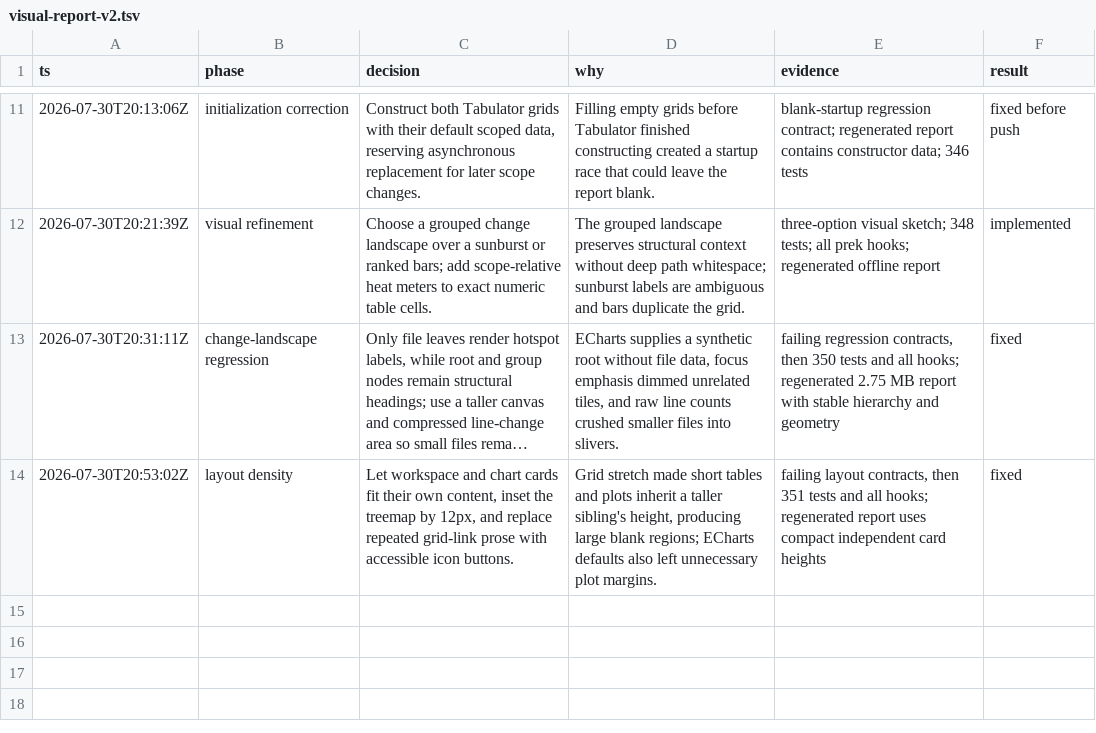
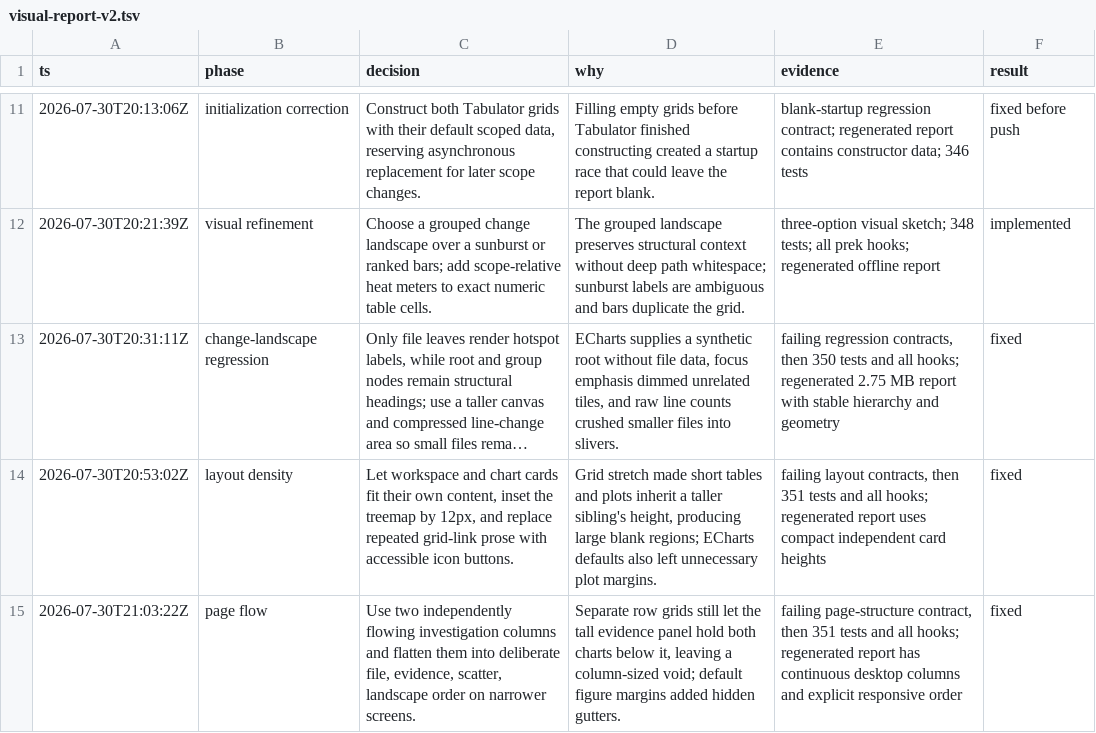
Before and after one commit to michael-denyer/black-box-unlock, a TSV file: .audit/visual-report-v2.tsv, drawn as a sheet; only a part is shown, gaps mark what is left out; long unchanged cells end in …; the diff names each change by its address in the sheet, - before the commit and + after, or states it on an @@ line.

Commit message:
fix: balance investigation page flow

```diff
--- a/.audit/visual-report-v2.tsv
+++ b/.audit/visual-report-v2.tsv
+row 15: 2026-07-30T21:03:22Z | page flow | Use two independently flowing investigation columns and flatten them into deliberate file, evidence, scatter, landscape order on narrower screens. | Separate row grids still let the tall evidence panel hold both charts below it, leaving a column-sized void; default figure margins added hidden gutters. | failing page-structure contract, then 351 tests and all hooks; regenerated report has continuous desktop columns and explicit responsive order | fixed
```
Also changed, not shown: 3 other files.
